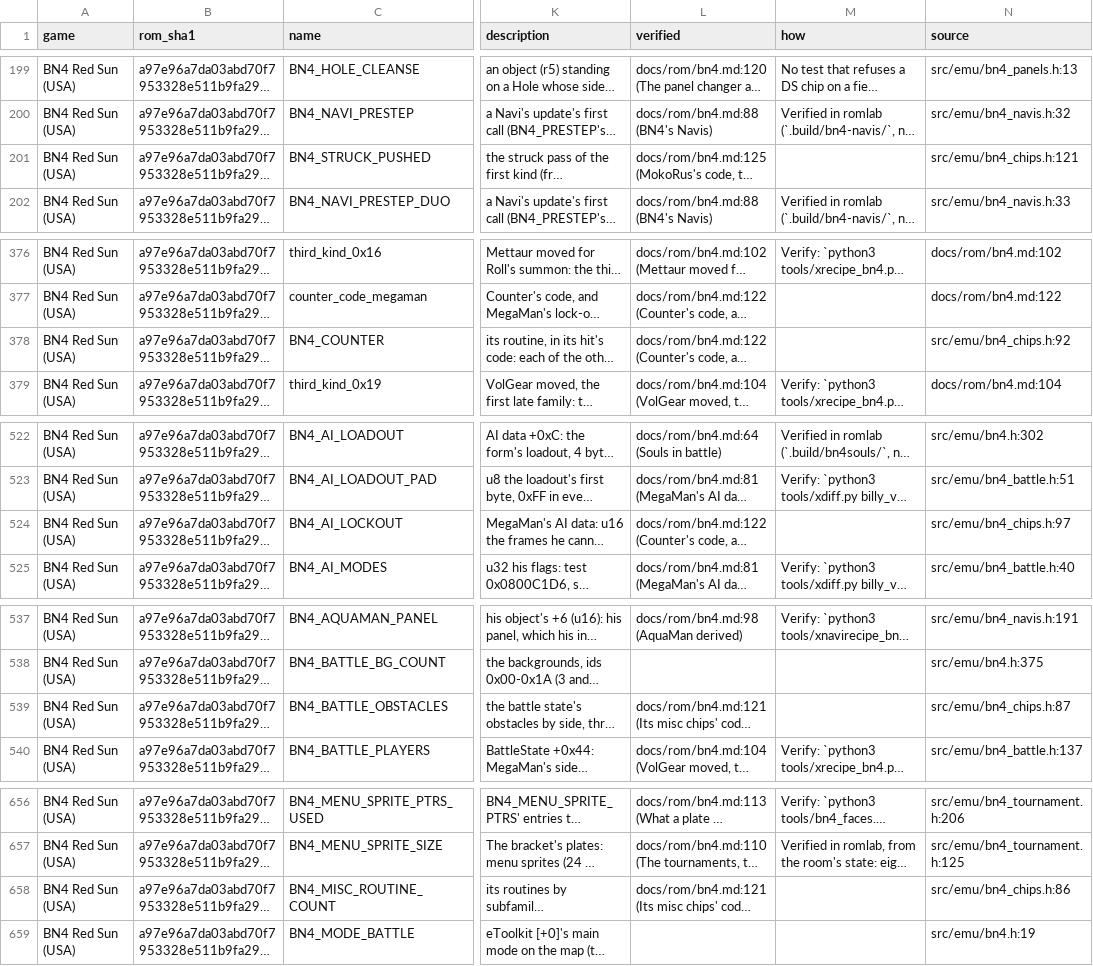
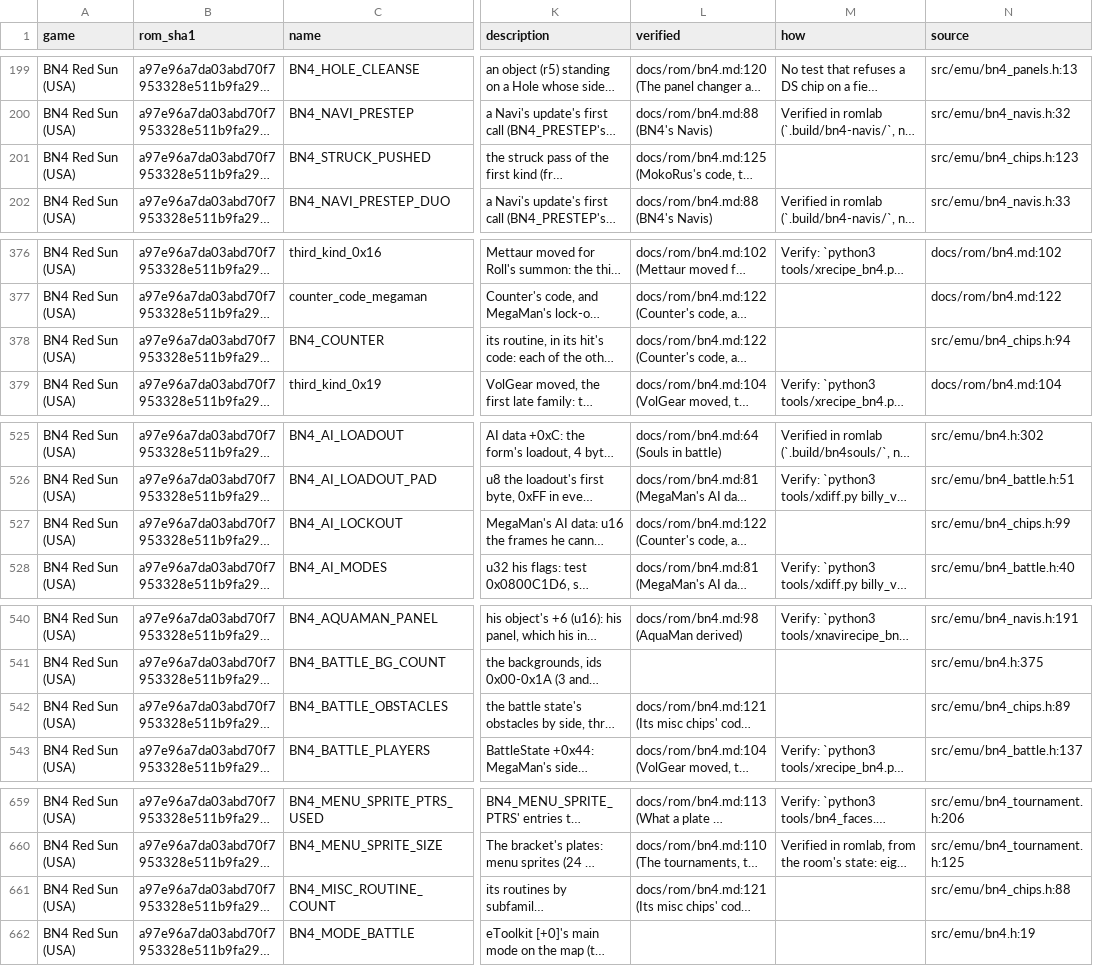
Before and after one commit to saschb2b/Mega-Man-Battle-Network-Cyberworld-Endless, a CSV file: docs/symbols/bn4-red-sun-us.csv, drawn as a sheet; only a part is shown, gaps mark what is left out; long unchanged cells end in …; addresses are those after the commit; the diff covers the shown part only; the diff names each change by its address in the sheet, - before the commit and + after, or states it on an @@ line.

```diff
--- a/docs/symbols/bn4-red-sun-us.csv
+++ b/docs/symbols/bn4-red-sun-us.csv
-N201 (source): src/emu/bn4_chips.h:121
+N201 (source): src/emu/bn4_chips.h:123
-N378 (source): src/emu/bn4_chips.h:92
+N378 (source): src/emu/bn4_chips.h:94
-N527 (source): src/emu/bn4_chips.h:97
+N527 (source): src/emu/bn4_chips.h:99
-N542 (source): src/emu/bn4_chips.h:87
+N542 (source): src/emu/bn4_chips.h:89
-N661 (source): src/emu/bn4_chips.h:86
+N661 (source): src/emu/bn4_chips.h:88
```
Also changed, not shown: 4 added rows and 14 edited cells elsewhere in this file, 15 other files.
